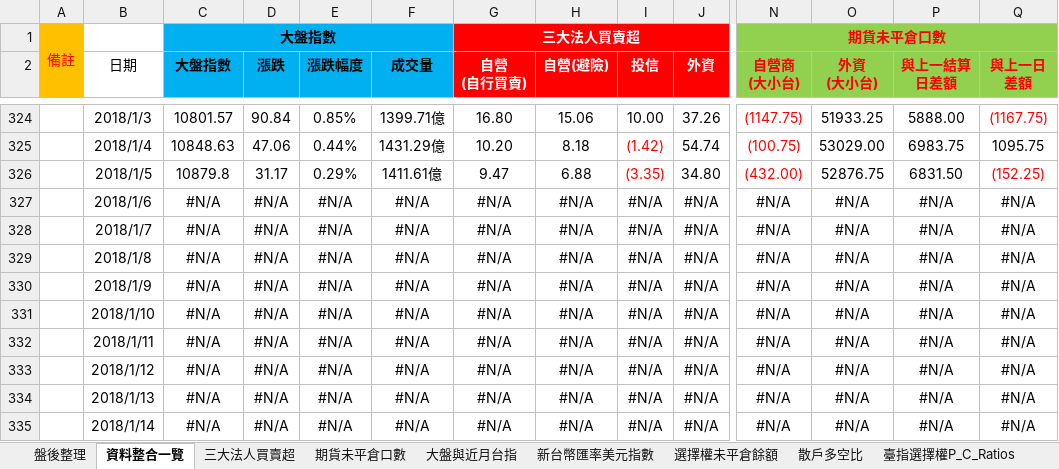
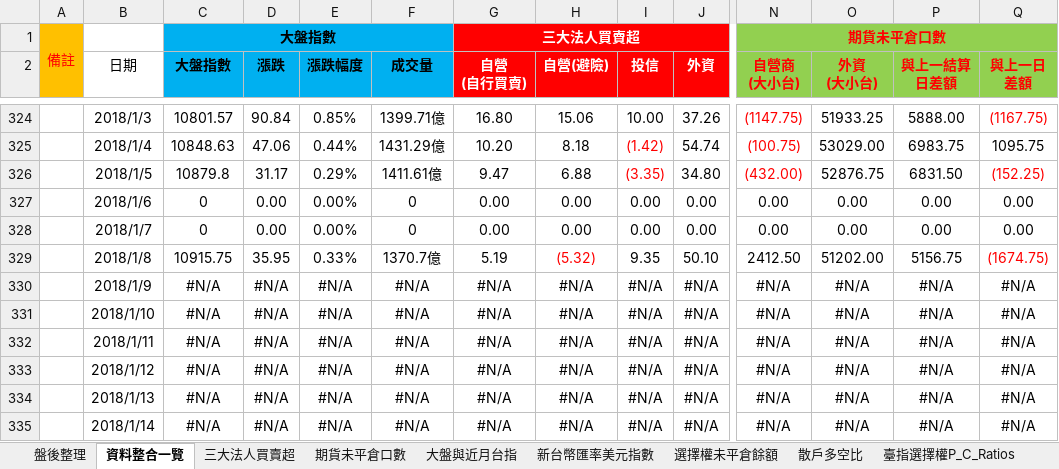
Before and after one commit to g301876/investment, an Excel workbook: stock market.xlsx, sheet 資料整合一覽, drawn as a sheet; only a part is shown, gaps mark what is left out; values as stored, in another font and other column widths than the file's, no borders; the diff covers the shown part only; the diff names each change by its address in the sheet, - before the commit and + after, or states it on an @@ line.

```diff
--- a/stock market.xlsx (sheet 資料整合一覽)
+++ b/stock market.xlsx (sheet 資料整合一覽)
-C327:C328 (大盤指數): #N/A
+C327:C328 (大盤指數): 0
-D327:D328 (漲跌): #N/A
+D327:D328 (漲跌): 0.00
-E327:E328 (漲跌幅度): #N/A
+E327:E328 (漲跌幅度): 0.00%
-F327:F328 (成交量): #N/A
+F327:F328 (成交量): 0
-G327:G328 (自營 (自行買賣)): #N/A
+G327:G328 (自營 (自行買賣)): 0.00
-H327:H328 (自營(避險)): #N/A
+H327:H328 (自營(避險)): 0.00
-I327:I328 (投信): #N/A
+I327:I328 (投信): 0.00
-J327:J328 (外資): #N/A
+J327:J328 (外資): 0.00
-N327:N328 (自營商 (大小台)): #N/A
+N327:N328 (自營商 (大小台)): 0.00
-O327:O328 (外資 (大小台)): #N/A
+O327:O328 (外資 (大小台)): 0.00
-P327:P328 (與上一結算 日差額): #N/A
+P327:P328 (與上一結算 日差額): 0.00
-Q327:Q328 (與上一日 差額): #N/A
+Q327:Q328 (與上一日 差額): 0.00
-C329 (大盤指數): #N/A
+C329 (大盤指數): 10915.75
-D329 (漲跌): #N/A
+D329 (漲跌): 35.95
-E329 (漲跌幅度): #N/A
+E329 (漲跌幅度): 0.33%
-F329 (成交量): #N/A
+F329 (成交量): 1370.7億
-G329 (自營 (自行買賣)): #N/A
+G329 (自營 (自行買賣)): 5.19
-H329 (自營(避險)): #N/A
+H329 (自營(避險)): (5.32)
-H329 text colour: black
+H329 text colour: #FF0000
-I329 (投信): #N/A
+I329 (投信): 9.35
-J329 (外資): #N/A
+J329 (外資): 50.10
-N329 (自營商 (大小台)): #N/A
+N329 (自營商 (大小台)): 2412.50
-O329 (外資 (大小台)): #N/A
+O329 (外資 (大小台)): 51202.00
-P329 (與上一結算 日差額): #N/A
+P329 (與上一結算 日差額): 5156.75
-Q329 (與上一日 差額): #N/A
+Q329 (與上一日 差額): (1674.75)
-Q329 text colour: black
+Q329 text colour: #FF0000
```
Also changed, not shown: 43 edited cells elsewhere in this sheet, sheet 期貨大額交易人未沖銷部位, sheet 期貨未平倉口數, sheet 散戶多空比, sheet 大盤與近月台指, sheet 三大美股走勢, sheet 選擇權未平倉餘額, 3 more sheets, charts or pictures, tpex.xlsx, twse.xlsx.
